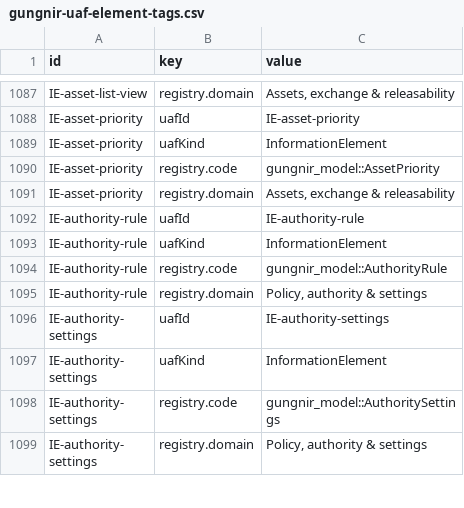
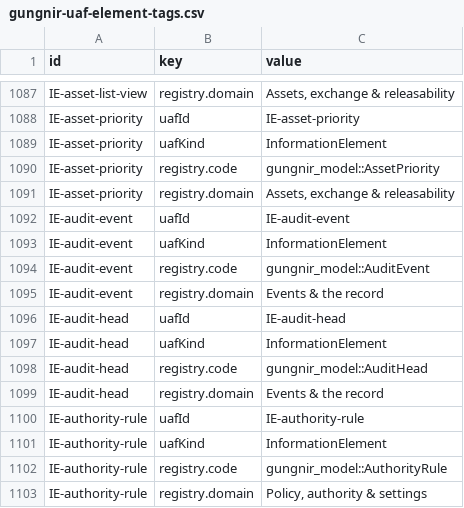
Before and after one commit to WayneRoessling/gungnir, a CSV file: docs/architecture/uaf/exports/gungnir-uaf-element-tags.csv, drawn as a sheet; only a part is shown, gaps mark what is left out; the shorter side is filled out with more unchanged rows.

```diff
--- a/docs/architecture/uaf/exports/gungnir-uaf-element-tags.csv
+++ b/docs/architecture/uaf/exports/gungnir-uaf-element-tags.csv
@@ -1091,2 +1091,10 @@ IE-asset-priority,registry.code,gungnir_model::AssetPriority
 IE-asset-priority,registry.domain,"Assets, exchange & releasability"
+IE-audit-event,uafId,IE-audit-event
+IE-audit-event,uafKind,InformationElement
+IE-audit-event,registry.code,gungnir_model::AuditEvent
+IE-audit-event,registry.domain,Events & the record
+IE-audit-head,uafId,IE-audit-head
+IE-audit-head,uafKind,InformationElement
+IE-audit-head,registry.code,gungnir_model::AuditHead
+IE-audit-head,registry.domain,Events & the record
 IE-authority-rule,uafId,IE-authority-rule
```
Also changed, not shown: docs/architecture/uaf/exports/gungnir-uaf-elements.csv, 42 other files.
